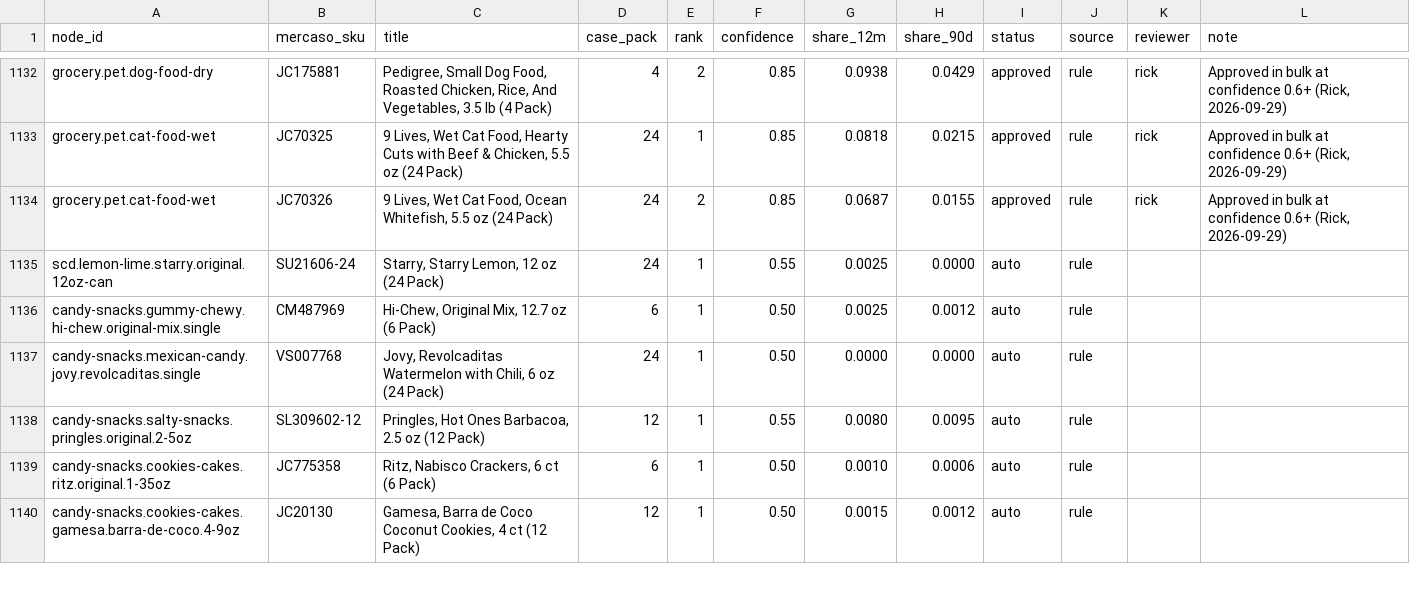
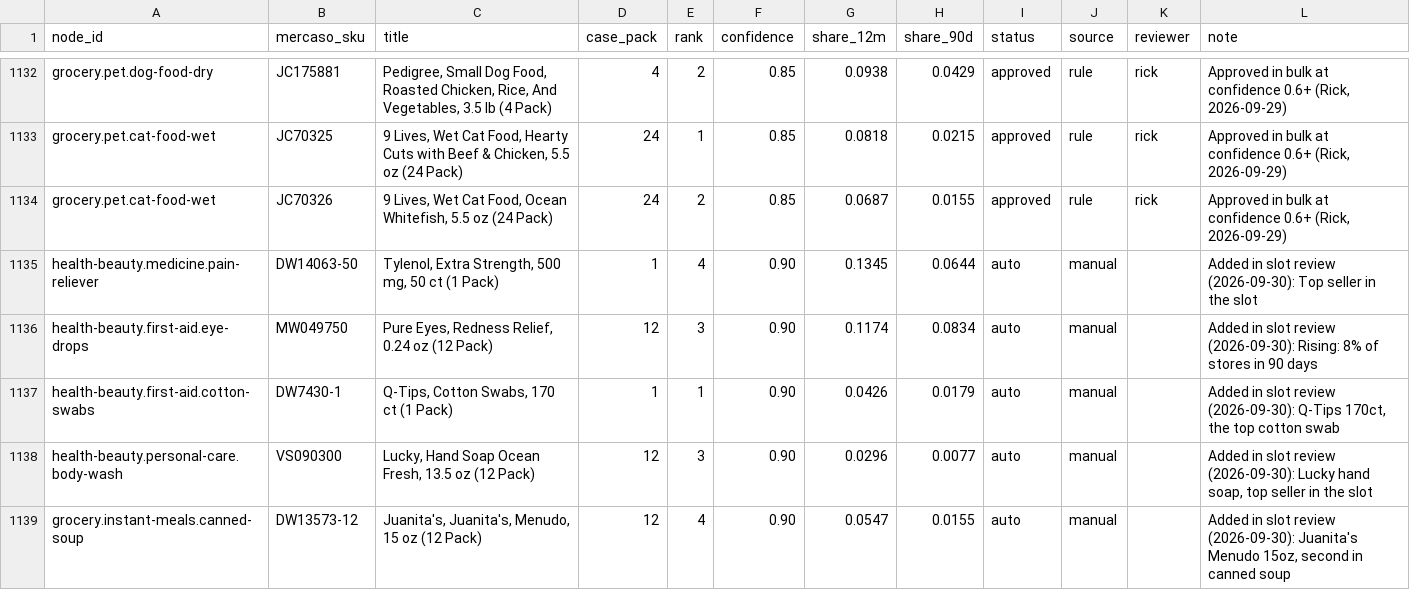
Before and after one commit to rickrangel-mer/mercaso-master-catalog, a CSV file: data/matches/liquor.csv, drawn as a sheet; only a part is shown, gaps mark what is left out; the shorter side is filled out with more unchanged rows; the diff covers the shown part only; the diff names each change by its address in the sheet, - before the commit and + after, or states it on an @@ line.

```diff
--- a/data/matches/liquor.csv
+++ b/data/matches/liquor.csv
+row 1135: health-beauty.medicine.pain-reliever | DW14063-50 | Tylenol, Extra Strength, 500 mg, 50 ct (1 Pack) | 1 | 4 | 0.90 | 0.1345 | 0.0644 | auto | manual |  | Added in slot review (2026-09-30): Top seller in the slot
+row 1136: health-beauty.first-aid.eye-drops | MW049750 | Pure Eyes, Redness Relief, 0.24 oz (12 Pack) | 12 | 3 | 0.90 | 0.1174 | 0.0834 | auto | manual |  | Added in slot review (2026-09-30): Rising: 8% of stores in 90 days
+row 1137: health-beauty.first-aid.cotton-swabs | DW7430-1 | Q-Tips, Cotton Swabs, 170 ct (1 Pack) | 1 | 1 | 0.90 | 0.0426 | 0.0179 | auto | manual |  | Added in slot review (2026-09-30): Q-Tips 170ct, the top cotton swab
+row 1138: health-beauty.personal-care.body-wash | VS090300 | Lucky, Hand Soap Ocean Fresh, 13.5 oz (12 Pack) | 12 | 3 | 0.90 | 0.0296 | 0.0077 | auto | manual |  | Added in slot review (2026-09-30): Lucky hand soap, top seller in the slot
+row 1139: grocery.instant-meals.canned-soup | DW13573-12 | Juanita's, Juanita's, Menudo, 15 oz (12 Pack) | 12 | 4 | 0.90 | 0.0547 | 0.0155 | auto | manual |  | Added in slot review (2026-09-30): Juanita's Menudo 15oz, second in canned soup
```
Also changed, not shown: 4 added rows and 8 edited cells elsewhere in this file, 4 other files.
